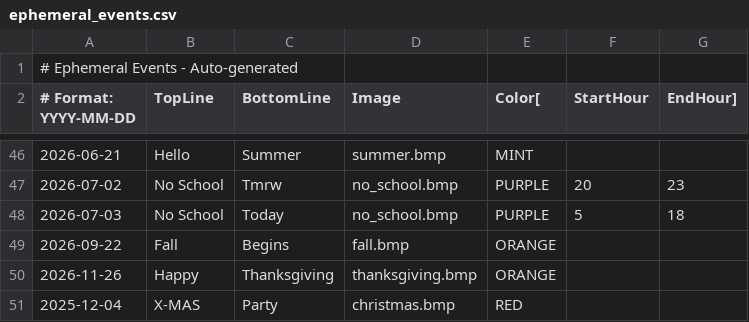
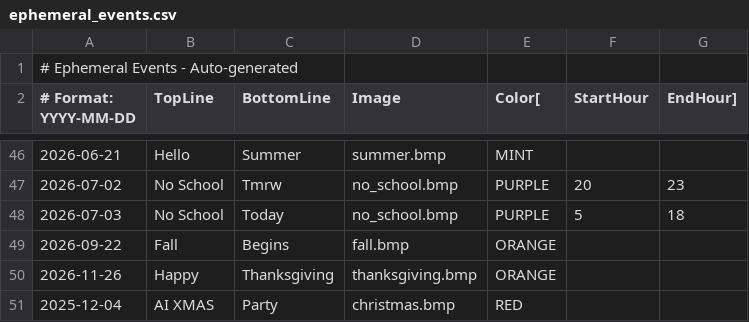
Before and after one commit to strategeekal/pantallita-events, a CSV file: ephemeral_events.csv, drawn as a sheet; only a part is shown, gaps mark what is left out.

Commit message:
Update ephemeral events

```diff
--- a/ephemeral_events.csv
+++ b/ephemeral_events.csv
@@ -50,2 +50,2 @@
 2026-11-26,Happy,Thanksgiving,thanksgiving.bmp,ORANGE
-2025-12-04,X-MAS,Party,christmas.bmp,RED
+2025-12-04,AI XMAS,Party,christmas.bmp,RED
```
